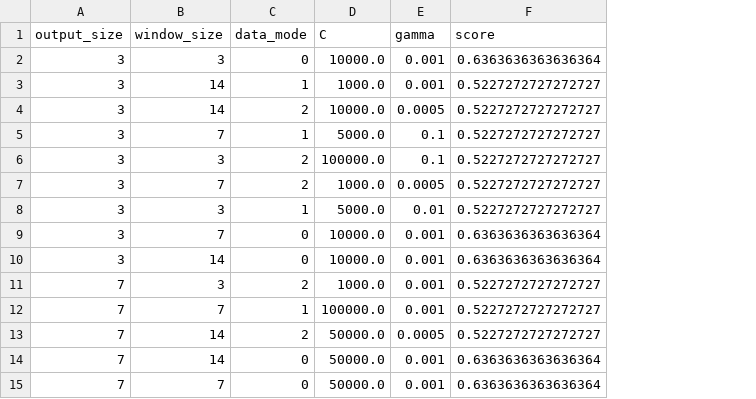
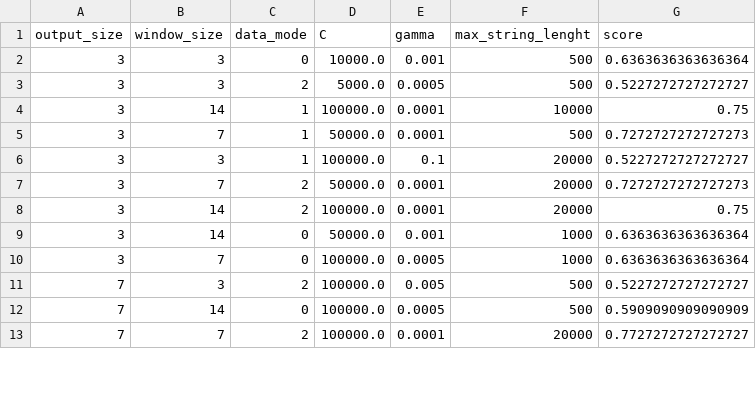
Before and after one commit to NhanBuiDuc/comprehensive-stockmarket-tool, a CSV file: svm_grid_search_results.csv, drawn as a sheet; only a part is shown; removed rows and columns are numbered as before the commit, all else as after; the diff covers the shown part only; the diff names each change by its address in the sheet, - before the commit and + after, or states it on an @@ line.

```diff
--- a/svm_grid_search_results.csv
+++ b/svm_grid_search_results.csv
+column F (max_string_lenght), rows 2-3: 500 | 500; rows 5-7: 500 | 20000 | 20000; rows 9-13: 1000 | 1000 | 500 | 500 | 20000
-row 3: 3 | 14 | 1 | 1000.0 | 0.001 | 0.5227272727272727
-B3 (window_size): 14
+B3 (window_size): 3
-D3 (C): 10000.0
+D3 (C): 5000.0
+row 4: 3 | 14 | 1 | 100000.0 | 0.0001 | 10000 | 0.75
-D5 (C): 5000.0
+D5 (C): 50000.0
-E5 (gamma): 0.1
+E5 (gamma): 0.0001
-G5 (score): 0.5227272727272727
+G5 (score): 0.7272727272727273
-C6 (data_mode): 2
+C6 (data_mode): 1
-D7 (C): 1000.0
+D7 (C): 50000.0
-E7 (gamma): 0.0005
+E7 (gamma): 0.0001
-G7 (score): 0.5227272727272727
+G7 (score): 0.7272727272727273
-row 8: 3 | 3 | 1 | 5000.0 | 0.01 | 0.5227272727272727
+row 8: 3 | 14 | 2 | 100000.0 | 0.0001 | 20000 | 0.75
-B9 (window_size): 7
+B9 (window_size): 14
-D9 (C): 10000.0
+D9 (C): 50000.0
-B10 (window_size): 14
+B10 (window_size): 7
-D10 (C): 10000.0
+D10 (C): 100000.0
-E10 (gamma): 0.001
+E10 (gamma): 0.0005
-D11 (C): 1000.0
+D11 (C): 100000.0
-E11 (gamma): 0.001
+E11 (gamma): 0.005
-row 12: 7 | 7 | 1 | 100000.0 | 0.001 | 0.5227272727272727
-C12 (data_mode): 2
+C12 (data_mode): 0
-D12 (C): 50000.0
+D12 (C): 100000.0
-G12 (score): 0.5227272727272727
+G12 (score): 0.5909090909090909
-row 14: 7 | 14 | 0 | 50000.0 | 0.001 | 0.6363636363636364
-C13 (data_mode): 0
+C13 (data_mode): 2
-D13 (C): 50000.0
+D13 (C): 100000.0
-E13 (gamma): 0.001
+E13 (gamma): 0.0001
-G13 (score): 0.6363636363636364
+G13 (score): 0.7727272727272727
```
Also changed, not shown: 4 added rows, 2 removed rows and 34 edited cells elsewhere in this file, rf_grid_search_results.csv, xgb_grid_search_results.csv, 36 other files.
